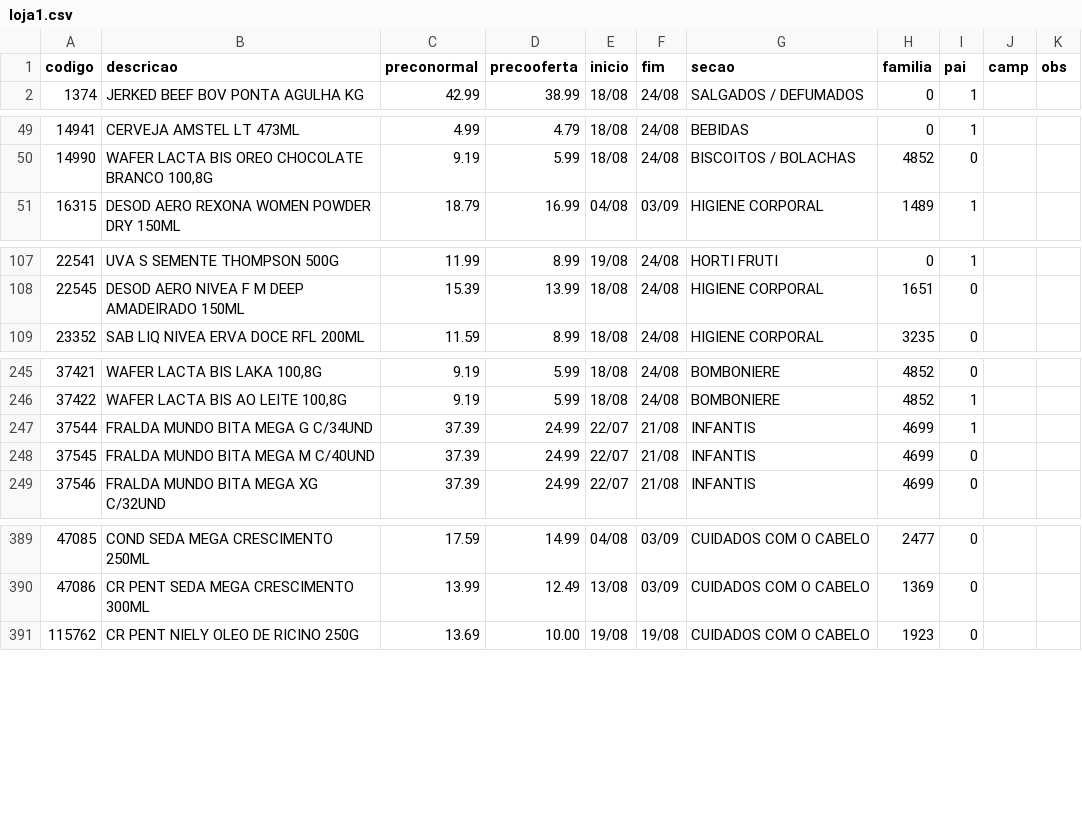
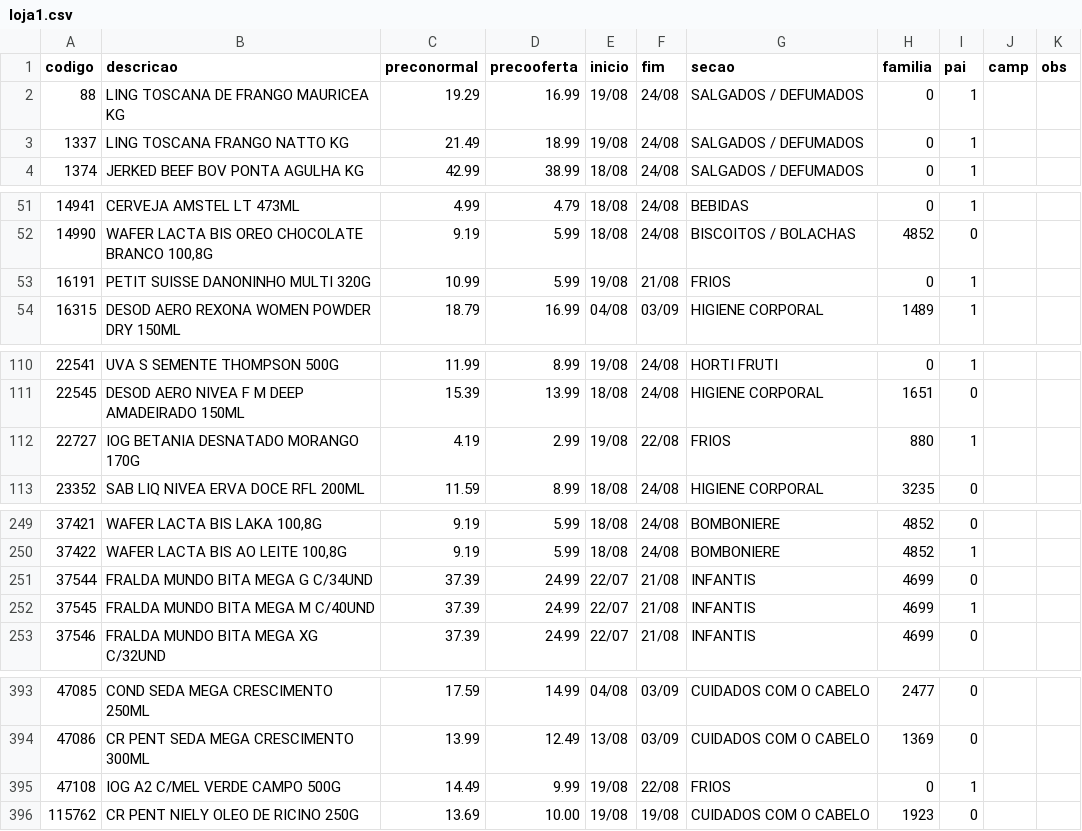
Before and after one commit to luciano504/placas, a CSV file: data/loja1.csv, drawn as a sheet; only a part is shown, gaps mark what is left out.

```diff
--- a/data/loja1.csv
+++ b/data/loja1.csv
@@ -1,2 +1,4 @@
 codigo,descricao,preconormal,precooferta,inicio,fim,secao,familia,pai,camp,obs
+88,LING TOSCANA DE FRANGO MAURICEA KG,19.29,16.99,19/08,24/08,SALGADOS / DEFUMADOS,0,1,,
+1337,LING TOSCANA FRANGO NATTO KG,21.49,18.99,19/08,24/08,SALGADOS / DEFUMADOS,0,1,,
 1374,JERKED BEEF BOV PONTA AGULHA KG,42.99,38.99,18/08,24/08,SALGADOS / DEFUMADOS,0,1,,
@@ -50,2 +52,3 @@ codigo,descricao,preconormal,precooferta,inicio,fim,secao,familia,pai,camp,obs
 14990,"WAFER LACTA  BIS OREO CHOCOLATE BRANCO 100,8G",9.19,5.99,18/08,24/08,BISCOITOS / BOLACHAS,4852,0,,
+16191,PETIT SUISSE DANONINHO MULTI 320G,10.99,5.99,19/08,21/08,FRIOS,0,1,,
 16315,DESOD AERO REXONA WOMEN POWDER DRY 150ML,18.79,16.99,04/08,03/09,HIGIENE CORPORAL,1489,1,,
@@ -108,2 +111,3 @@ codigo,descricao,preconormal,precooferta,inicio,fim,secao,familia,pai,camp,obs
 22545,DESOD AERO NIVEA F M DEEP AMADEIRADO 150ML,15.39,13.99,18/08,24/08,HIGIENE CORPORAL,1651,0,,
+22727,IOG BETANIA DESNATADO MORANGO 170G,4.19,2.99,19/08,22/08,FRIOS,880,1,,
 23352,SAB LIQ NIVEA ERVA DOCE RFL 200ML,11.59,8.99,18/08,24/08,HIGIENE CORPORAL,3235,0,,
@@ -246,4 +250,4 @@ codigo,descricao,preconormal,precooferta,inicio,fim,secao,familia,pai,camp,obs
 37422,"WAFER LACTA BIS AO LEITE 100,8G",9.19,5.99,18/08,24/08,BOMBONIERE,4852,1,,
-37544,FRALDA MUNDO BITA MEGA G C/34UND,37.39,24.99,22/07,21/08,INFANTIS,4699,1,,
-37545,FRALDA MUNDO BITA MEGA M C/40UND,37.39,24.99,22/07,21/08,INFANTIS,4699,0,,
+37544,FRALDA MUNDO BITA MEGA G C/34UND,37.39,24.99,22/07,21/08,INFANTIS,4699,0,,
+37545,FRALDA MUNDO BITA MEGA M C/40UND,37.39,24.99,22/07,21/08,INFANTIS,4699,1,,
 37546,FRALDA MUNDO BITA MEGA XG C/32UND,37.39,24.99,22/07,21/08,INFANTIS,4699,0,,
@@ -390,2 +394,3 @@ codigo,descricao,preconormal,precooferta,inicio,fim,secao,familia,pai,camp,obs
 47086,CR PENT SEDA MEGA CRESCIMENTO 300ML,13.99,12.49,13/08,03/09,CUIDADOS COM O CABELO,1369,0,,
+47108,IOG A2 C/MEL VERDE CAMPO 500G,14.49,9.99,19/08,22/08,FRIOS,0,1,,
 115762,CR PENT NIELY OLEO DE RICINO 250G,13.69,10.00,19/08,19/08,CUIDADOS COM O CABELO,1923,0,,
```
Also changed, not shown: data/loja2.csv, data/loja3.csv, 4 other files.
